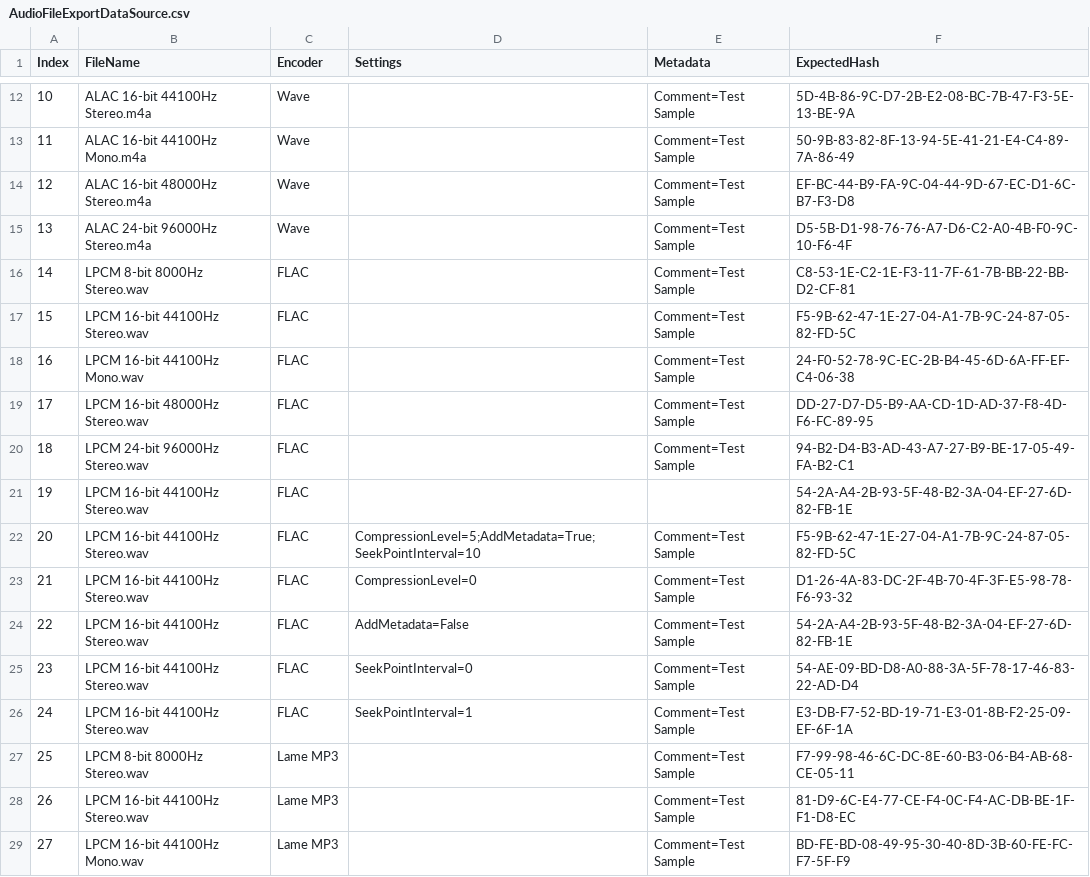
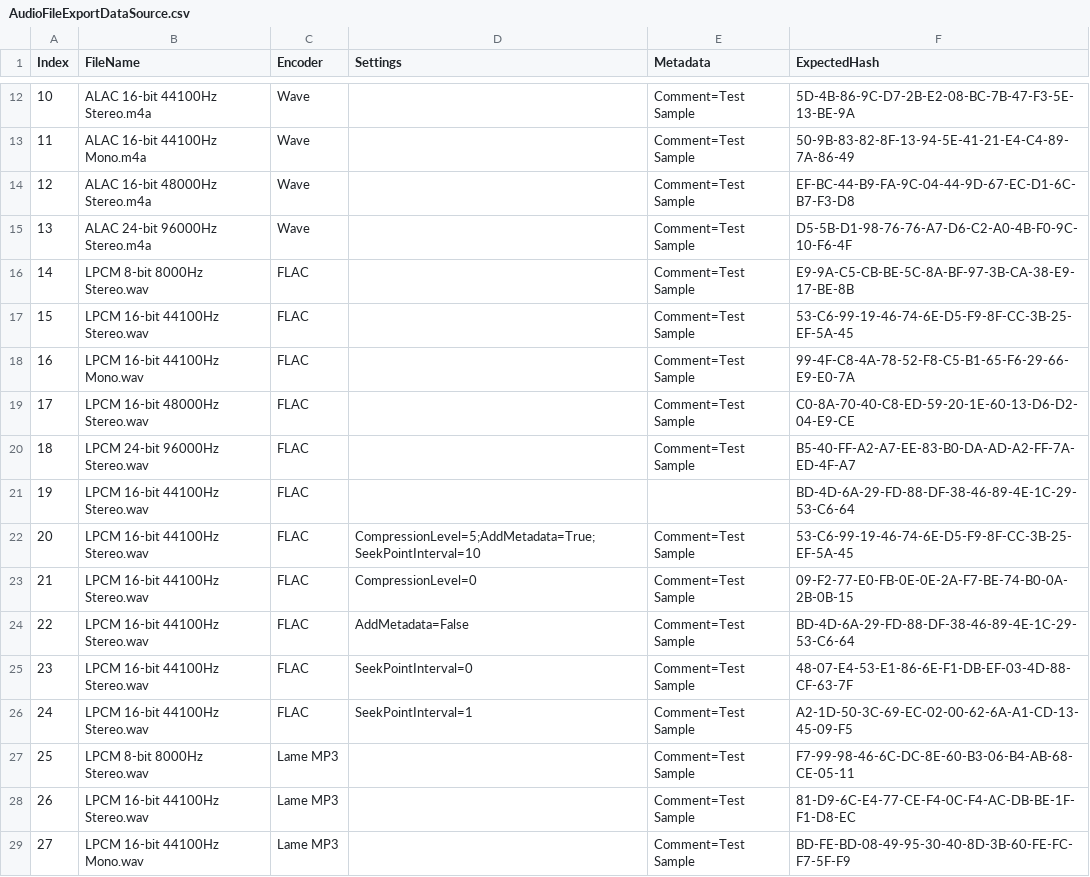
Before and after one commit to jherby2k/PowerShellAudio, a CSV file: PowerShellAudio.UnitTests/AudioFileExportDataSource.csv, drawn as a sheet; only a part is shown, gaps mark what is left out.

Commit message:
Updated unit tests for FLAC 1.3.1

```diff
--- a/PowerShellAudio.UnitTests/AudioFileExportDataSource.csv
+++ b/PowerShellAudio.UnitTests/AudioFileExportDataSource.csv
@@ -15,13 +15,13 @@ Index,FileName,Encoder,Settings,Metadata,ExpectedHash
 13,ALAC 24-bit 96000Hz Stereo.m4a,Wave,,Comment=Test Sample,D5-5B-D1-98-76-76-A7-D6-C2-A0-4B-F0-9C-10-F6-4F
-14,LPCM 8-bit 8000Hz Stereo.wav,FLAC,,Comment=Test Sample,C8-53-1E-C2-1E-F3-11-7F-61-7B-BB-22-BB-D2-CF-81
-15,LPCM 16-bit 44100Hz Stereo.wav,FLAC,,Comment=Test Sample,F5-9B-62-47-1E-27-04-A1-7B-9C-24-87-05-82-FD-5C
-16,LPCM 16-bit 44100Hz Mono.wav,FLAC,,Comment=Test Sample,24-F0-52-78-9C-EC-2B-B4-45-6D-6A-FF-EF-C4-06-38
-17,LPCM 16-bit 48000Hz Stereo.wav,FLAC,,Comment=Test Sample,DD-27-D7-D5-B9-AA-CD-1D-AD-37-F8-4D-F6-FC-89-95
-18,LPCM 24-bit 96000Hz Stereo.wav,FLAC,,Comment=Test Sample,94-B2-D4-B3-AD-43-A7-27-B9-BE-17-05-49-FA-B2-C1
-19,LPCM 16-bit 44100Hz Stereo.wav,FLAC,,,54-2A-A4-2B-93-5F-48-B2-3A-04-EF-27-6D-82-FB-1E
-20,LPCM 16-bit 44100Hz Stereo.wav,FLAC,CompressionLevel=5;AddMetadata=True;SeekPointInterval=10,Comment=Test Sample,F5-9B-62-47-1E-27-04-A1-7B-9C-24-87-05-82-FD-5C
-21,LPCM 16-bit 44100Hz Stereo.wav,FLAC,CompressionLevel=0,Comment=Test Sample,D1-26-4A-83-DC-2F-4B-70-4F-3F-E5-98-78-F6-93-32
-22,LPCM 16-bit 44100Hz Stereo.wav,FLAC,AddMetadata=False,Comment=Test Sample,54-2A-A4-2B-93-5F-48-B2-3A-04-EF-27-6D-82-FB-1E
-23,LPCM 16-bit 44100Hz Stereo.wav,FLAC,SeekPointInterval=0,Comment=Test Sample,54-AE-09-BD-D8-A0-88-3A-5F-78-17-46-83-22-AD-D4
-24,LPCM 16-bit 44100Hz Stereo.wav,FLAC,SeekPointInterval=1,Comment=Test Sample,E3-DB-F7-52-BD-19-71-E3-01-8B-F2-25-09-EF-6F-1A
+14,LPCM 8-bit 8000Hz Stereo.wav,FLAC,,Comment=Test Sample,E9-9A-C5-CB-BE-5C-8A-BF-97-3B-CA-38-E9-17-BE-8B
+15,LPCM 16-bit 44100Hz Stereo.wav,FLAC,,Comment=Test Sample,53-C6-99-19-46-74-6E-D5-F9-8F-CC-3B-25-EF-5A-45
+16,LPCM 16-bit 44100Hz Mono.wav,FLAC,,Comment=Test Sample,99-4F-C8-4A-78-52-F8-C5-B1-65-F6-29-66-E9-E0-7A
+17,LPCM 16-bit 48000Hz Stereo.wav,FLAC,,Comment=Test Sample,C0-8A-70-40-C8-ED-59-20-1E-60-13-D6-D2-04-E9-CE
+18,LPCM 24-bit 96000Hz Stereo.wav,FLAC,,Comment=Test Sample,B5-40-FF-A2-A7-EE-83-B0-DA-AD-A2-FF-7A-ED-4F-A7
+19,LPCM 16-bit 44100Hz Stereo.wav,FLAC,,,BD-4D-6A-29-FD-88-DF-38-46-89-4E-1C-29-53-C6-64
+20,LPCM 16-bit 44100Hz Stereo.wav,FLAC,CompressionLevel=5;AddMetadata=True;SeekPointInterval=10,Comment=Test Sample,53-C6-99-19-46-74-6E-D5-F9-8F-CC-3B-25-EF-5A-45
+21,LPCM 16-bit 44100Hz Stereo.wav,FLAC,CompressionLevel=0,Comment=Test Sample,09-F2-77-E0-FB-0E-0E-2A-F7-BE-74-B0-0A-2B-0B-15
+22,LPCM 16-bit 44100Hz Stereo.wav,FLAC,AddMetadata=False,Comment=Test Sample,BD-4D-6A-29-FD-88-DF-38-46-89-4E-1C-29-53-C6-64
+23,LPCM 16-bit 44100Hz Stereo.wav,FLAC,SeekPointInterval=0,Comment=Test Sample,48-07-E4-53-E1-86-6E-F1-DB-EF-03-4D-88-CF-63-7F
+24,LPCM 16-bit 44100Hz Stereo.wav,FLAC,SeekPointInterval=1,Comment=Test Sample,A2-1D-50-3C-69-EC-02-00-62-6A-A1-CD-13-45-09-F5
 25,LPCM 8-bit 8000Hz Stereo.wav,Lame MP3,,Comment=Test Sample,F7-99-98-46-6C-DC-8E-60-B3-06-B4-AB-68-CE-05-11
```
Also changed, not shown: PowerShellAudio.UnitTests/AudioFileSaveMetadataDataSource.csv, 5 other files.
